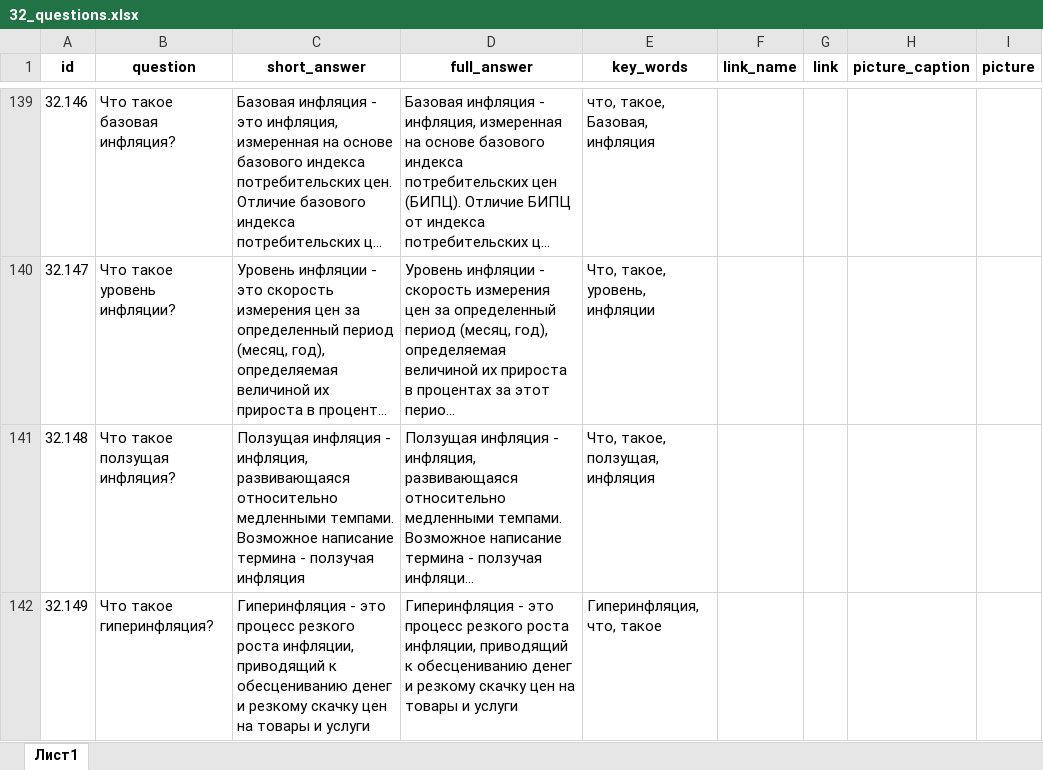
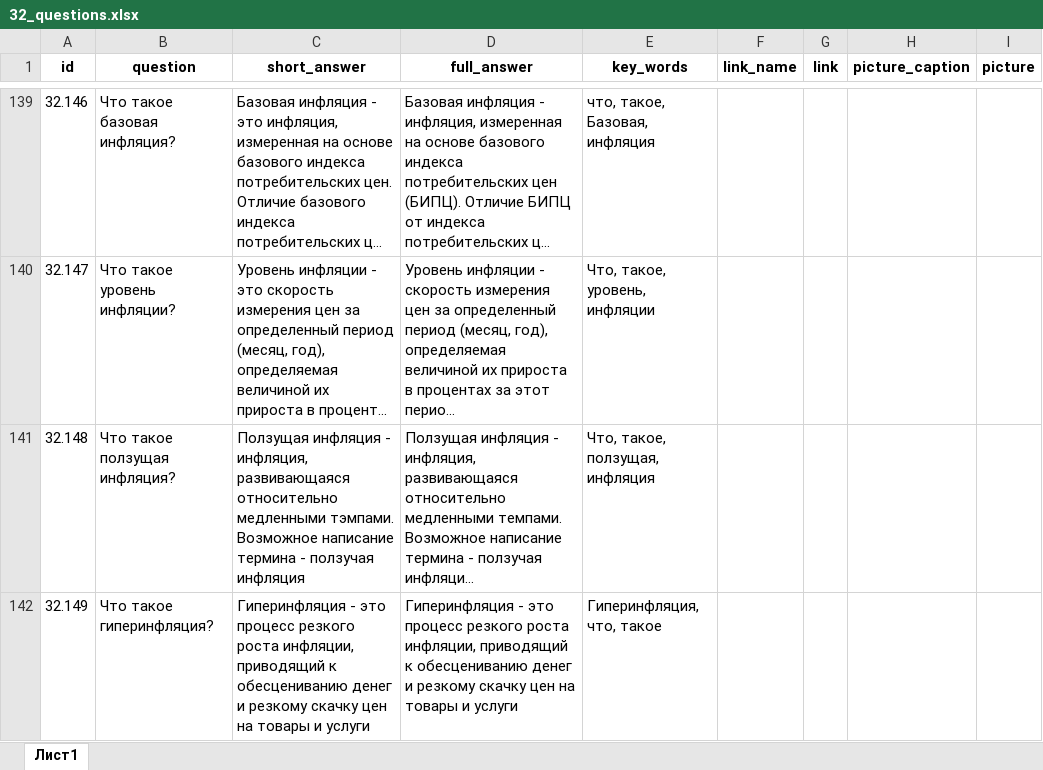
Before and after one commit to skor98/Datatron, an Excel workbook: data/minfin/32_questions.xlsx, sheet Лист1, drawn as a sheet; only a part is shown, gaps mark what is left out; long unchanged cells end in …; values as stored, in another font and other column widths than the file's, no borders; the diff covers the shown part only; the diff names each change by its address in the sheet, - before the commit and + after, or states it on an @@ line.

```diff
--- a/data/minfin/32_questions.xlsx (sheet Лист1)
+++ b/data/minfin/32_questions.xlsx (sheet Лист1)
-C141 (short_answer): …относительно медленными темпами. Возможное написание…
+C141 (short_answer): …относительно медленными тэмпами. Возможное написание…
```
Also changed, not shown: 1 removed row and 3 edited cells elsewhere in this sheet, data/minfin/1_questions.xlsx, data/minfin/20_questions.xlsx, 2 other files.
